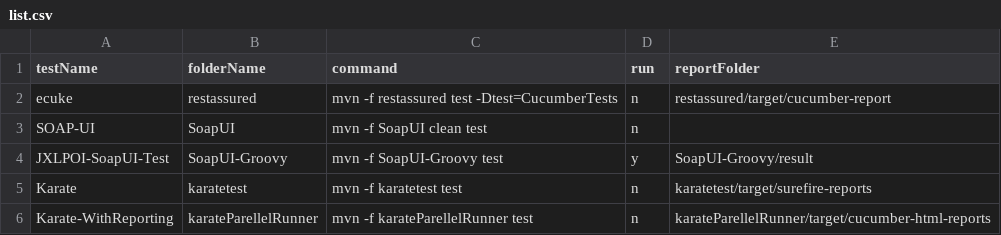
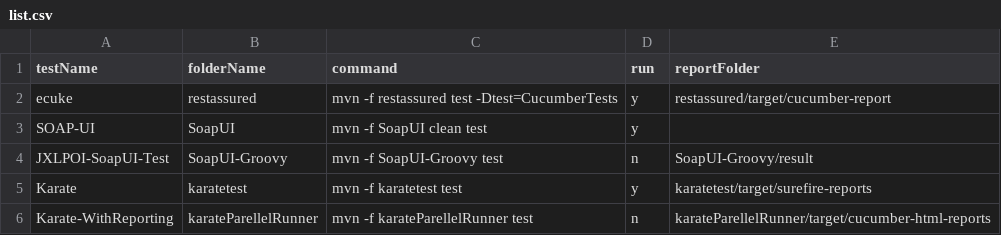
Before and after one commit to abhishekchh/dump_files, a CSV file: list.csv, drawn as a sheet.

Commit message:
Update list.csv

```diff
--- a/list.csv
+++ b/list.csv
@@ -1,6 +1,6 @@
 testName,folderName,command,run,reportFolder
-ecuke,restassured,mvn -f restassured test -Dtest=CucumberTests,n,restassured/target/cucumber-report
-SOAP-UI,SoapUI,mvn -f SoapUI clean test,n,
-JXLPOI-SoapUI-Test,SoapUI-Groovy,mvn -f SoapUI-Groovy test,y,SoapUI-Groovy/result
-Karate,karatetest,mvn -f karatetest test ,n,karatetest/target/surefire-reports
+ecuke,restassured,mvn -f restassured test -Dtest=CucumberTests,y,restassured/target/cucumber-report
+SOAP-UI,SoapUI,mvn -f SoapUI clean test,y,
+JXLPOI-SoapUI-Test,SoapUI-Groovy,mvn -f SoapUI-Groovy test,n,SoapUI-Groovy/result
+Karate,karatetest,mvn -f karatetest test ,y,karatetest/target/surefire-reports
 Karate-WithReporting,karateParellelRunner,mvn -f karateParellelRunner test,n,karateParellelRunner/target/cucumber-html-reports
```
